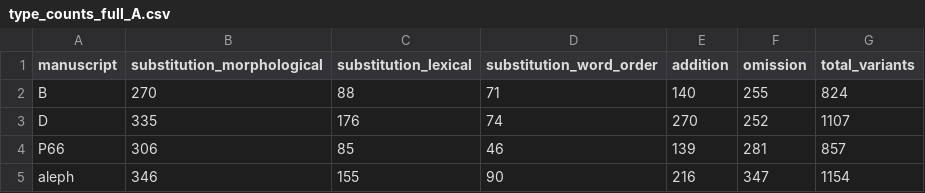
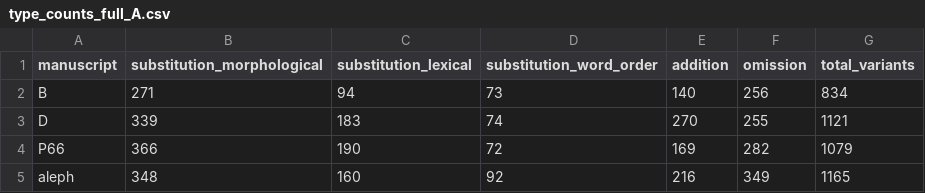
Before and after one commit to Agnieszkachr/scribal-fingerprints, a CSV file: outputs/type_counts_full_A.csv, drawn as a sheet.

```diff
--- a/outputs/type_counts_full_A.csv
+++ b/outputs/type_counts_full_A.csv
@@ -1,5 +1,5 @@
 manuscript,substitution_morphological,substitution_lexical,substitution_word_order,addition,omission,total_variants
-B,270,88,71,140,255,824
-D,335,176,74,270,252,1107
-P66,306,85,46,139,281,857
-aleph,346,155,90,216,347,1154
+B,271,94,73,140,256,834
+D,339,183,74,270,255,1121
+P66,366,190,72,169,282,1079
+aleph,348,160,92,216,349,1165
```
Also changed, not shown: outputs/type_counts_full_B.csv, outputs/type_counts_full_ablation_masked.csv, 52 other files.
